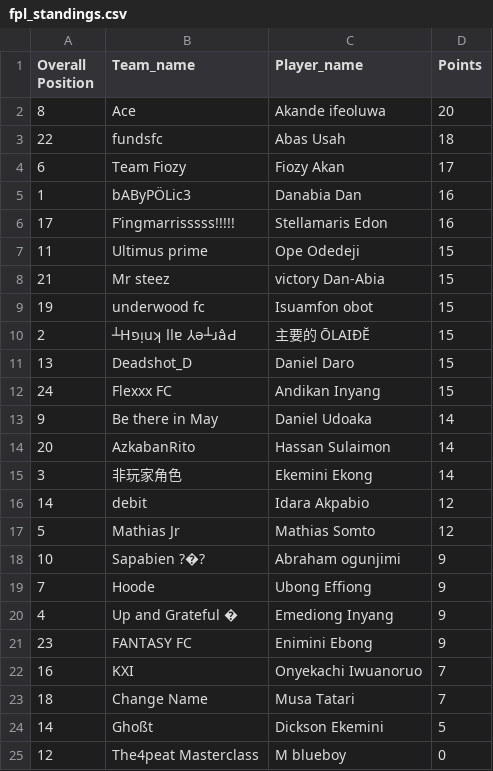
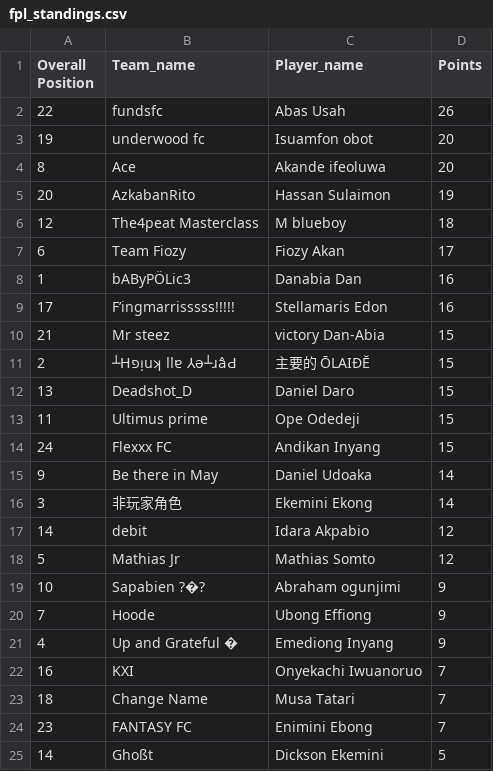
Before and after one commit to Coachsteveee/fpl, a CSV file: fpl_standings.csv, drawn as a sheet.

Commit message:
Update FPL standings

```diff
--- a/fpl_standings.csv
+++ b/fpl_standings.csv
@@ -1,4 +1,7 @@
 Overall Position,Team_name,Player_name,Points
+22,fundsfc,Abas Usah,26
+19,underwood fc,Isuamfon obot,20
 8,Ace,Akande ifeoluwa,20
-22,fundsfc,Abas Usah,18
+20,AzkabanRito,Hassan Sulaimon,19
+12,The4peat Masterclass,M blueboy,18
 6,Team Fiozy,Fiozy Akan,17
@@ -6,10 +9,8 @@ Overall Position,Team_name,Player_name,Points
 17,F’ingmarrisssss!!!!!,Stellamaris Edon,16
-11,Ultimus prime,Ope Odedeji,15
 21,Mr steez,victory Dan-Abia,15
-19,underwood fc,Isuamfon obot,15
 2,┴Hפᴉuʞ llɐ ⅄ǝ┴ɹâԀ,主要的 ŌLAIĐĔ,15
 13,Deadshot_D,Daniel Daro,15
+11,Ultimus prime,Ope Odedeji,15
 24,Flexxx FC,Andikan Inyang,15
 9,Be there in May,Daniel Udoaka,14
-20,AzkabanRito,Hassan Sulaimon,14
 3,非玩家角色,Ekemini Ekong,14
@@ -20,6 +21,5 @@ Overall Position,Team_name,Player_name,Points
 4,Up and Grateful �,Emediong Inyang,9
-23,FANTASY FC,Enimini Ebong,9
 16,KXI,Onyekachi Iwuanoruo,7
 18,Change Name,Musa Tatari,7
+23,FANTASY FC,Enimini Ebong,7
 14,Ghoßt,Dickson Ekemini,5
-12,The4peat Masterclass,M blueboy,0
```
